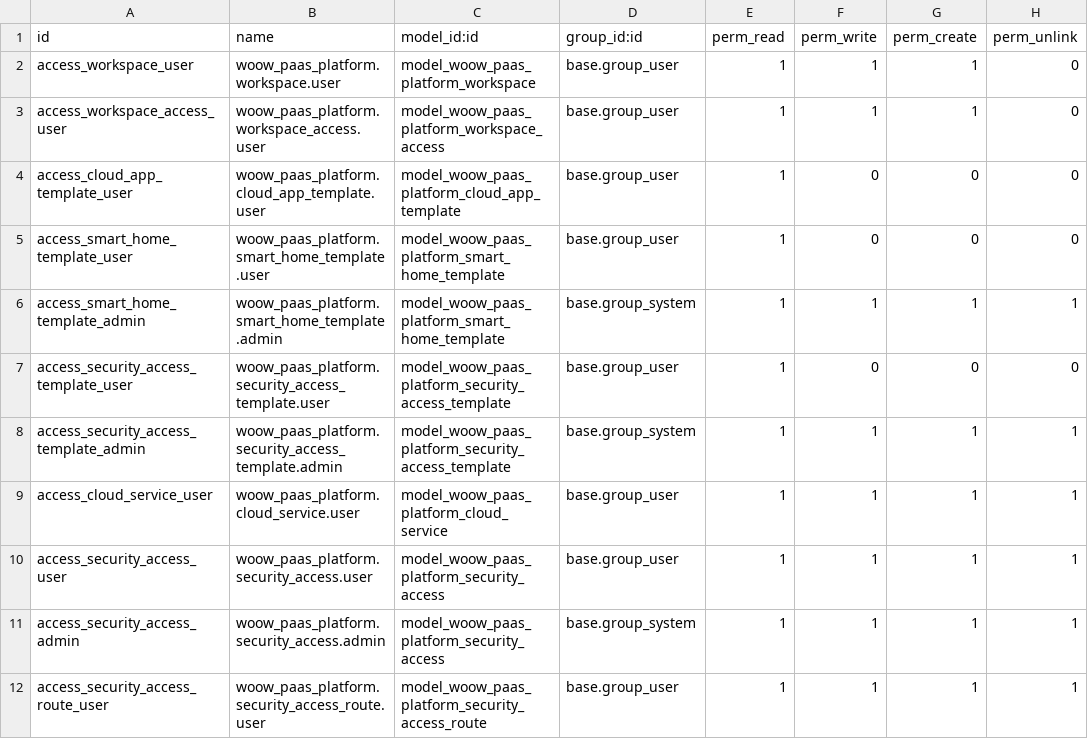
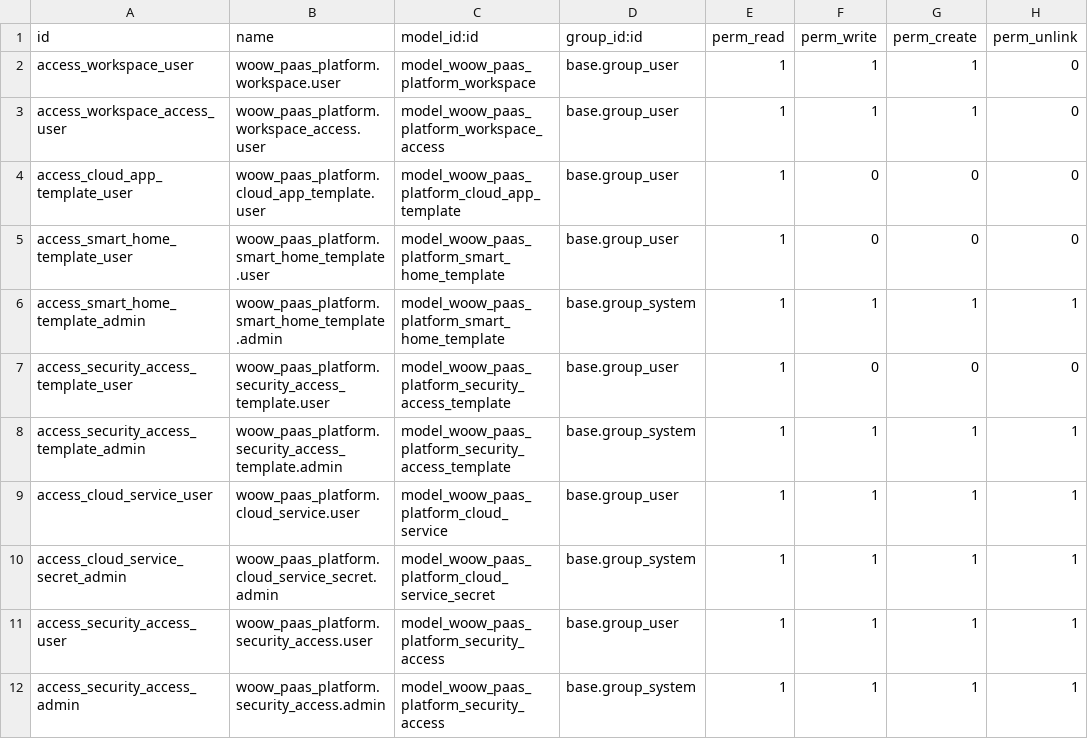
Before and after one commit to WOOWTECH/odoo-addon-woow-paas-platform, a CSV file: src/security/ir.model.access.csv, drawn as a sheet; only a part is shown; the shorter side is filled out with more unchanged rows.

```diff
--- a/src/security/ir.model.access.csv
+++ b/src/security/ir.model.access.csv
@@ -9,2 +9,3 @@ access_security_access_template_admin,woow_paas_platform.security_access_templat
 access_cloud_service_user,woow_paas_platform.cloud_service.user,model_woow_paas_platform_cloud_service,base.group_user,1,1,1,1
+access_cloud_service_secret_admin,woow_paas_platform.cloud_service_secret.admin,model_woow_paas_platform_cloud_service_secret,base.group_system,1,1,1,1
 access_security_access_user,woow_paas_platform.security_access.user,model_woow_paas_platform_security_access,base.group_user,1,1,1,1
```
Also changed, not shown: 12 other files.
